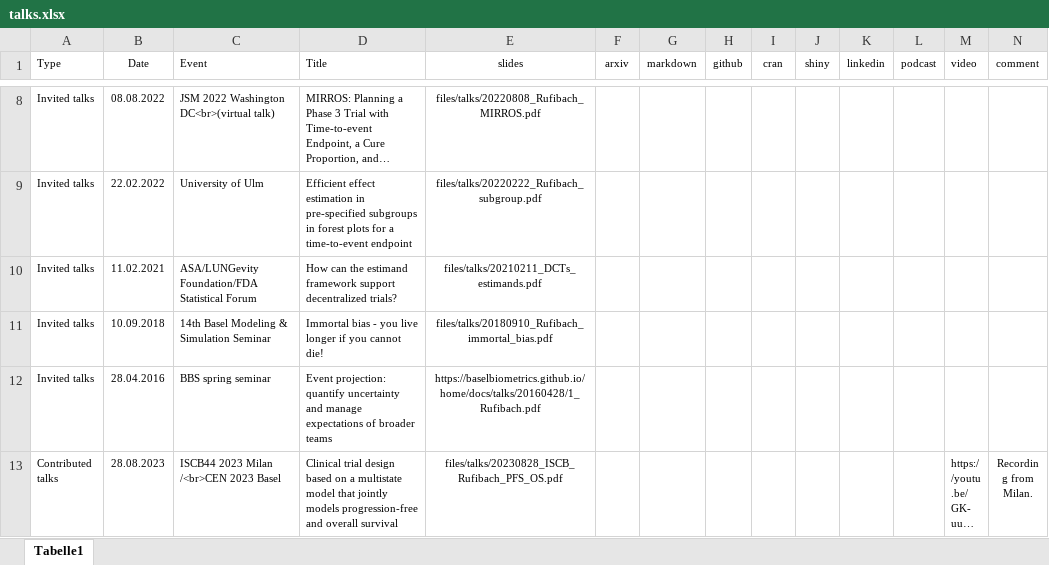
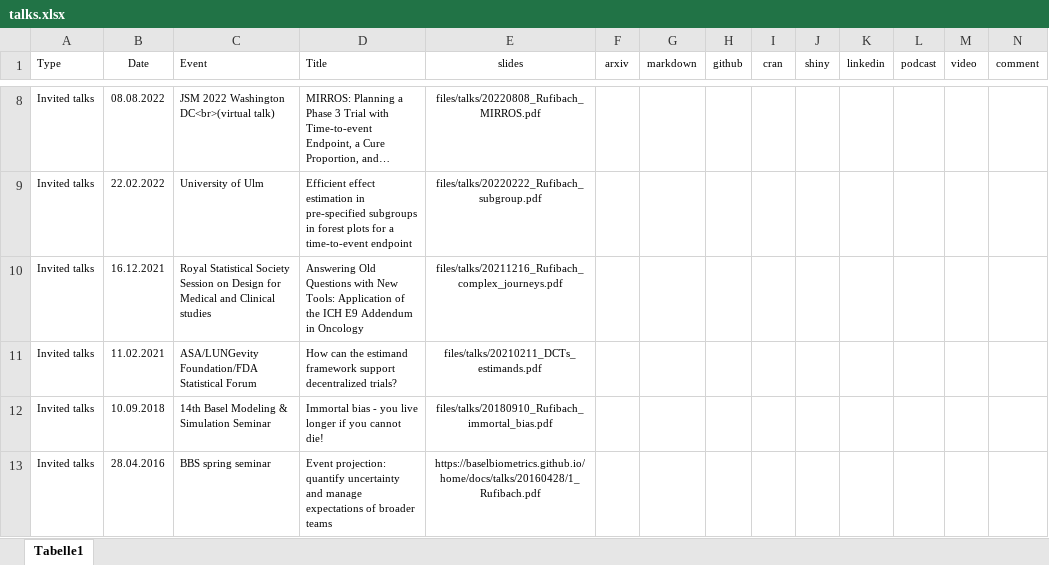
Before and after one commit to numbersman77/kasparrufibach, an Excel workbook: data/talks.xlsx, sheet Tabelle1, drawn as a sheet; only a part is shown, gaps mark what is left out; the shorter side is filled out with more unchanged rows; long unchanged cells end in …; values as stored, in another font and other column widths than the file's, no borders; the diff names each change by its address in the sheet, - before the commit and + after, or states it on an @@ line.

```diff
--- a/data/talks.xlsx (sheet Tabelle1)
+++ b/data/talks.xlsx (sheet Tabelle1)
+row 10: Invited talks | 16.12.2021 | Royal Statistical Society Session on Design for Medical and Clinical studies | Answering Old Questions with New Tools: Application of the ICH E9 Addendum in Oncology | files/talks/20211216_Rufibach_complex_journeys.pdf
```
Also changed, not shown: 5 other files.
